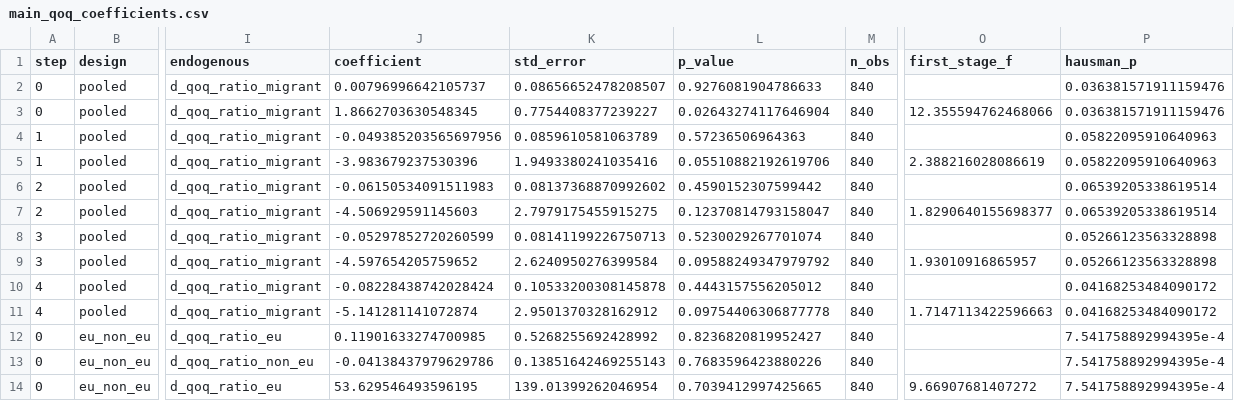
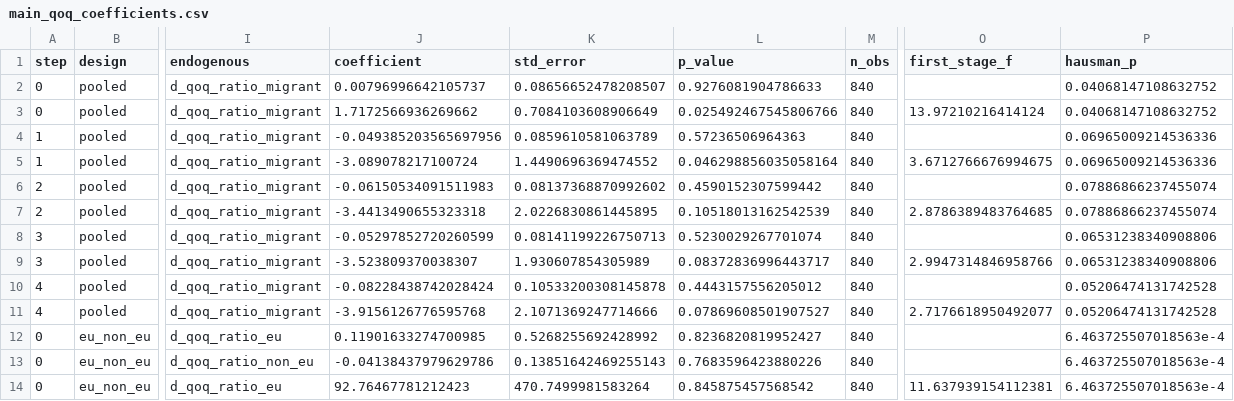
Before and after one commit to jeslyztaz/brexit-study, a CSV file: outputs/main_qoq_coefficients.csv, drawn as a sheet; only a part is shown, gaps mark what is left out; the diff covers the shown part only; the diff names each change by its address in the sheet, - before the commit and + after, or states it on an @@ line.

```diff
--- a/outputs/main_qoq_coefficients.csv
+++ b/outputs/main_qoq_coefficients.csv
-P2:P3 (hausman_p): 0.036381571911159476
+P2:P3 (hausman_p): 0.04068147108632752
-J3 (coefficient): 1.8662703630548345
+J3 (coefficient): 1.7172566936269662
-K3 (std_error): 0.7754408377239227
+K3 (std_error): 0.7084103608906649
-L3 (p_value): 0.02643274117646904
+L3 (p_value): 0.025492467545806766
-O3 (first_stage_f): 12.355594762468066
+O3 (first_stage_f): 13.97210216414124
-P4:P5 (hausman_p): 0.05822095910640963
+P4:P5 (hausman_p): 0.06965009214536336
-J5 (coefficient): -3.983679237530396
+J5 (coefficient): -3.089078217100724
-K5 (std_error): 1.9493380241035416
+K5 (std_error): 1.4490696369474552
-L5 (p_value): 0.05510882192619706
+L5 (p_value): 0.046298856035058164
-O5 (first_stage_f): 2.388216028086619
+O5 (first_stage_f): 3.6712766676994675
-P6:P7 (hausman_p): 0.06539205338619514
+P6:P7 (hausman_p): 0.07886866237455074
-J7 (coefficient): -4.506929591145603
+J7 (coefficient): -3.4413490655323318
-K7 (std_error): 2.7979175455915275
+K7 (std_error): 2.0226830861445895
-L7 (p_value): 0.12370814793158047
+L7 (p_value): 0.10518013162542539
-O7 (first_stage_f): 1.8290640155698377
+O7 (first_stage_f): 2.8786389483764685
-P8:P9 (hausman_p): 0.05266123563328898
+P8:P9 (hausman_p): 0.06531238340908806
-J9 (coefficient): -4.597654205759652
+J9 (coefficient): -3.523809370038307
-K9 (std_error): 2.6240950276399584
+K9 (std_error): 1.930607854305989
-L9 (p_value): 0.09588249347979792
+L9 (p_value): 0.08372836996443717
-O9 (first_stage_f): 1.93010916865957
+O9 (first_stage_f): 2.9947314846958766
-P10:P11 (hausman_p): 0.04168253484090172
+P10:P11 (hausman_p): 0.05206474131742528
-J11 (coefficient): -5.141281141072874
+J11 (coefficient): -3.9156126776595768
-K11 (std_error): 2.9501370328162912
+K11 (std_error): 2.1071369247714666
-L11 (p_value): 0.09754406306877778
+L11 (p_value): 0.07869608501907527
-O11 (first_stage_f): 1.7147113422596663
+O11 (first_stage_f): 2.7176618950492077
-P12:P14 (hausman_p): 7.541758892994395e-4
+P12:P14 (hausman_p): 6.463725507018563e-4
-J14 (coefficient): 53.629546493596195
+J14 (coefficient): 92.76467781212423
-K14 (std_error): 139.01399262046954
+K14 (std_error): 470.7499981583264
-L14 (p_value): 0.7039412997425665
+L14 (p_value): 0.845875457568542
-O14 (first_stage_f): 9.66907681407272
+O14 (first_stage_f): 11.637939154112381
```
Also changed, not shown: 53 edited cells elsewhere in this file, 15 other files.
